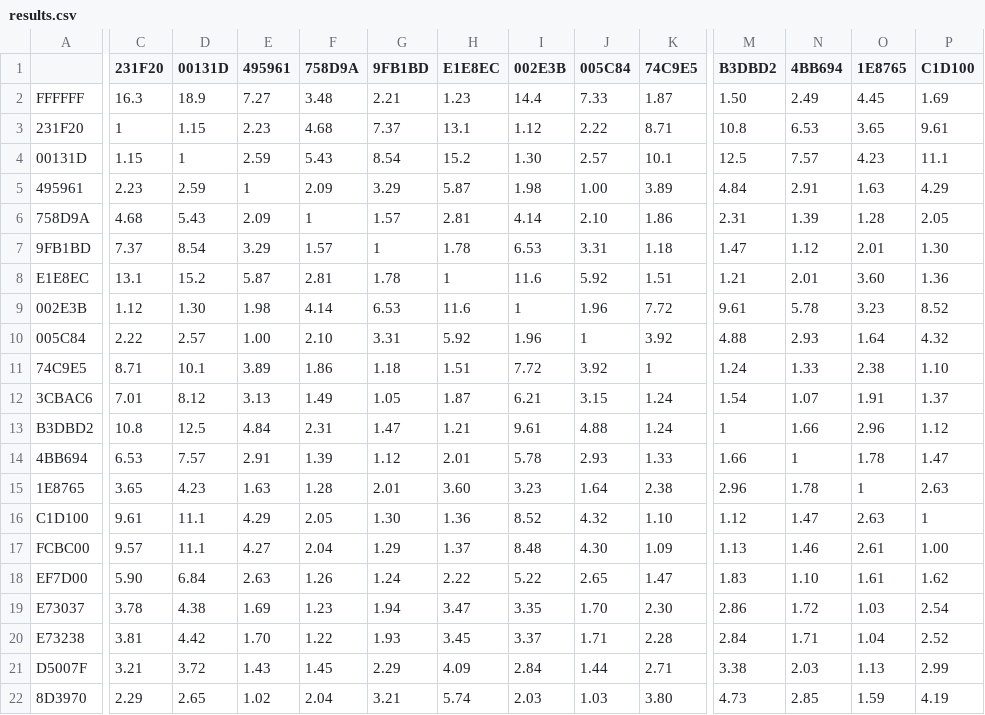
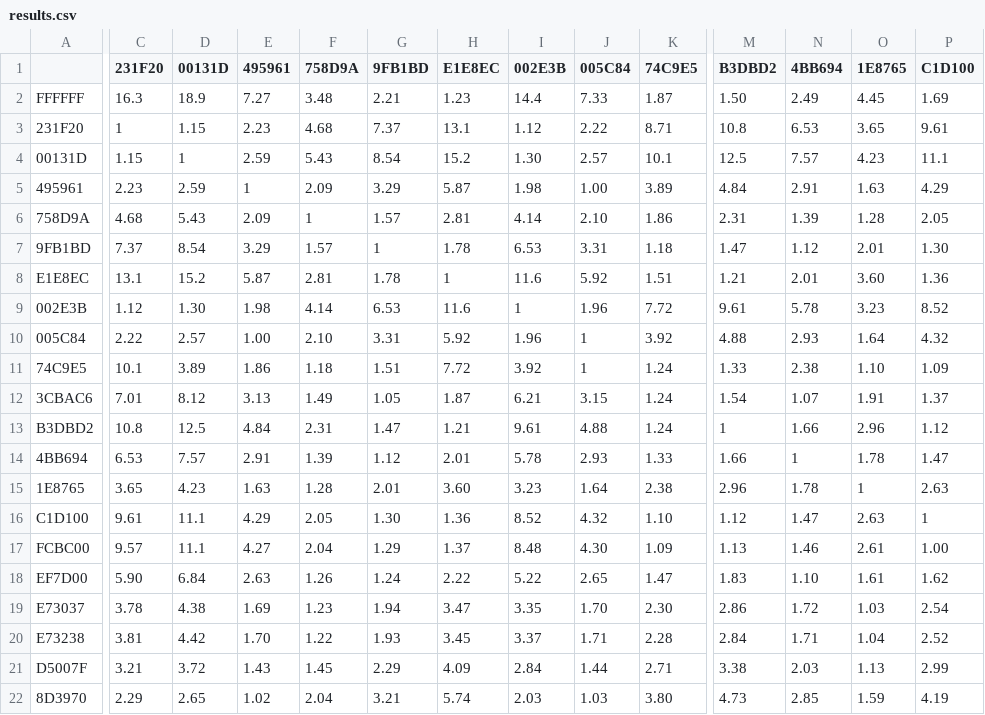
Before and after one commit to matthewdeeprose/matthewdeeprose.github.io, a CSV file: matrix/results.csv, drawn as a sheet; only a part is shown, gaps mark what is left out; the diff covers the shown part only; the diff names each change by its address in the sheet, - before the commit and + after, or states it on an @@ line.

```diff
--- a/matrix/results.csv
+++ b/matrix/results.csv
-C11 (231F20): 8.71
+C11 (231F20): 10.1
-D11 (00131D): 10.1
+D11 (00131D): 3.89
-E11 (495961): 3.89
+E11 (495961): 1.86
-F11 (758D9A): 1.86
+F11 (758D9A): 1.18
-G11 (9FB1BD): 1.18
+G11 (9FB1BD): 1.51
-H11 (E1E8EC): 1.51
+H11 (E1E8EC): 7.72
-I11 (002E3B): 7.72
+I11 (002E3B): 3.92
-J11 (005C84): 3.92
+J11 (005C84): 1
-K11 (74C9E5): 1
+K11 (74C9E5): 1.24
-M11 (B3DBD2): 1.24
+M11 (B3DBD2): 1.33
-N11 (4BB694): 1.33
+N11 (4BB694): 2.38
-O11 (1E8765): 2.38
+O11 (1E8765): 1.10
-P11 (C1D100): 1.10
+P11 (C1D100): 1.09
```
Also changed, not shown: 6 edited cells elsewhere in this file, matrix/All-DB.csv, matrix/resultsA.csv, 7 other files.
